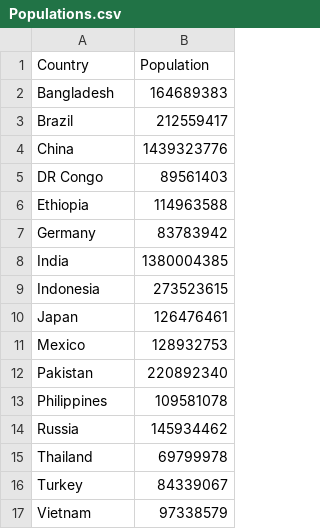
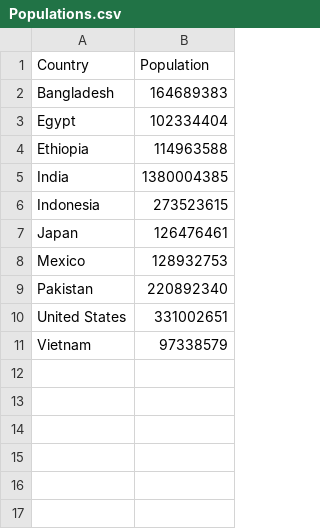
Before and after one commit to thisisdaryn/data, a CSV file: Populations.csv, drawn as a sheet.

Commit message:
Areas and Populations

```diff
--- a/Populations.csv
+++ b/Populations.csv
@@ -2,7 +2,4 @@ Country,Population
 Bangladesh,164689383
-Brazil,212559417
-China,1439323776
-DR Congo,89561403
+Egypt,102334404
 Ethiopia,114963588
-Germany,83783942
 India,1380004385
@@ -12,6 +9,3 @@ Mexico,128932753
 Pakistan,220892340
-Philippines,109581078
-Russia,145934462
-Thailand,69799978
-Turkey,84339067
+United States,331002651
 Vietnam,97338579
```
Also changed, not shown: 1 other file.
